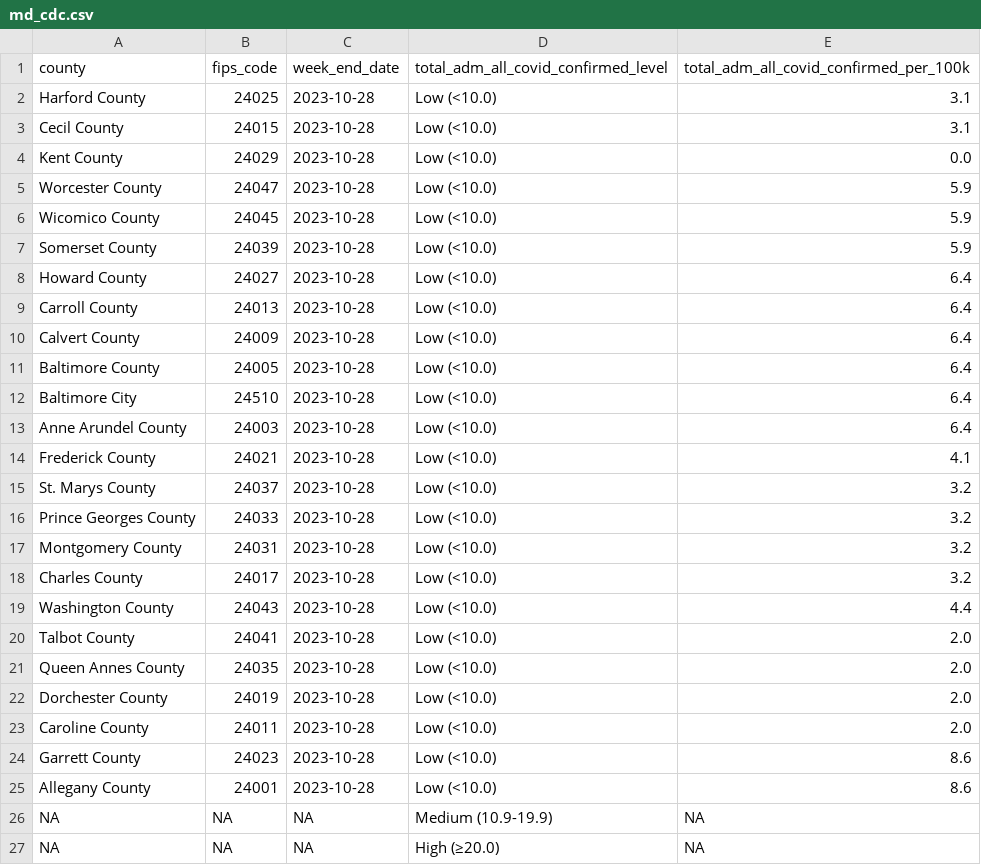
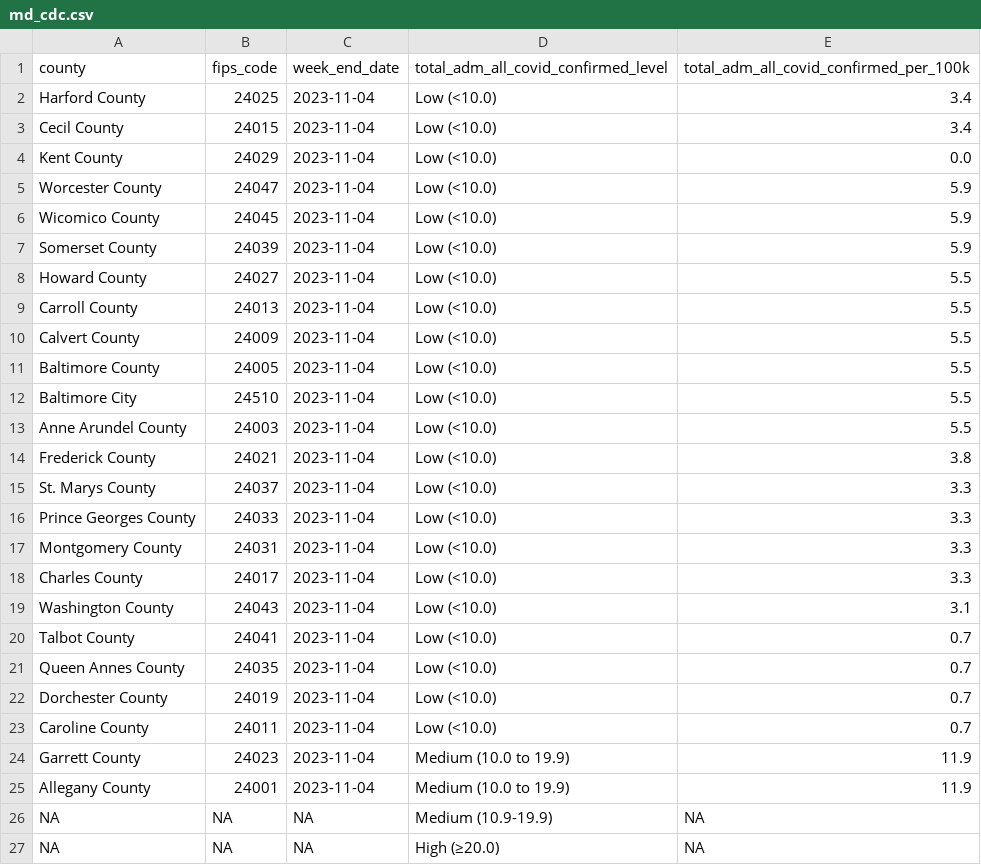
Before and after one commit to Baltimore-Sun/md-covid-scraper, a CSV file: md_cdc.csv, drawn as a sheet.

```diff
--- a/md_cdc.csv
+++ b/md_cdc.csv
@@ -1,26 +1,26 @@
 county,fips_code,week_end_date,total_adm_all_covid_confirmed_level,total_adm_all_covid_confirmed_per_100k
-Harford County,24025,2023-10-28,Low (<10.0),3.1
-Cecil County,24015,2023-10-28,Low (<10.0),3.1
-Kent County,24029,2023-10-28,Low (<10.0),0.0
-Worcester County,24047,2023-10-28,Low (<10.0),5.9
-Wicomico County,24045,2023-10-28,Low (<10.0),5.9
-Somerset County,24039,2023-10-28,Low (<10.0),5.9
-Howard County,24027,2023-10-28,Low (<10.0),6.4
-Carroll County,24013,2023-10-28,Low (<10.0),6.4
-Calvert County,24009,2023-10-28,Low (<10.0),6.4
-Baltimore County,24005,2023-10-28,Low (<10.0),6.4
-Baltimore City,24510,2023-10-28,Low (<10.0),6.4
-Anne Arundel County,24003,2023-10-28,Low (<10.0),6.4
-Frederick County,24021,2023-10-28,Low (<10.0),4.1
-St. Marys County,24037,2023-10-28,Low (<10.0),3.2
-Prince Georges County,24033,2023-10-28,Low (<10.0),3.2
-Montgomery County,24031,2023-10-28,Low (<10.0),3.2
-Charles County,24017,2023-10-28,Low (<10.0),3.2
-Washington County,24043,2023-10-28,Low (<10.0),4.4
-Talbot County,24041,2023-10-28,Low (<10.0),2.0
-Queen Annes County,24035,2023-10-28,Low (<10.0),2.0
-Dorchester County,24019,2023-10-28,Low (<10.0),2.0
-Caroline County,24011,2023-10-28,Low (<10.0),2.0
-Garrett County,24023,2023-10-28,Low (<10.0),8.6
-Allegany County,24001,2023-10-28,Low (<10.0),8.6
+Harford County,24025,2023-11-04,Low (<10.0),3.4
+Cecil County,24015,2023-11-04,Low (<10.0),3.4
+Kent County,24029,2023-11-04,Low (<10.0),0.0
+Worcester County,24047,2023-11-04,Low (<10.0),5.9
+Wicomico County,24045,2023-11-04,Low (<10.0),5.9
+Somerset County,24039,2023-11-04,Low (<10.0),5.9
+Howard County,24027,2023-11-04,Low (<10.0),5.5
+Carroll County,24013,2023-11-04,Low (<10.0),5.5
+Calvert County,24009,2023-11-04,Low (<10.0),5.5
+Baltimore County,24005,2023-11-04,Low (<10.0),5.5
+Baltimore City,24510,2023-11-04,Low (<10.0),5.5
+Anne Arundel County,24003,2023-11-04,Low (<10.0),5.5
+Frederick County,24021,2023-11-04,Low (<10.0),3.8
+St. Marys County,24037,2023-11-04,Low (<10.0),3.3
+Prince Georges County,24033,2023-11-04,Low (<10.0),3.3
+Montgomery County,24031,2023-11-04,Low (<10.0),3.3
+Charles County,24017,2023-11-04,Low (<10.0),3.3
+Washington County,24043,2023-11-04,Low (<10.0),3.1
+Talbot County,24041,2023-11-04,Low (<10.0),0.7
+Queen Annes County,24035,2023-11-04,Low (<10.0),0.7
+Dorchester County,24019,2023-11-04,Low (<10.0),0.7
+Caroline County,24011,2023-11-04,Low (<10.0),0.7
+Garrett County,24023,2023-11-04,Medium (10.0 to 19.9),11.9
+Allegany County,24001,2023-11-04,Medium (10.0 to 19.9),11.9
 NA,NA,NA,Medium (10.9-19.9),NA
```
